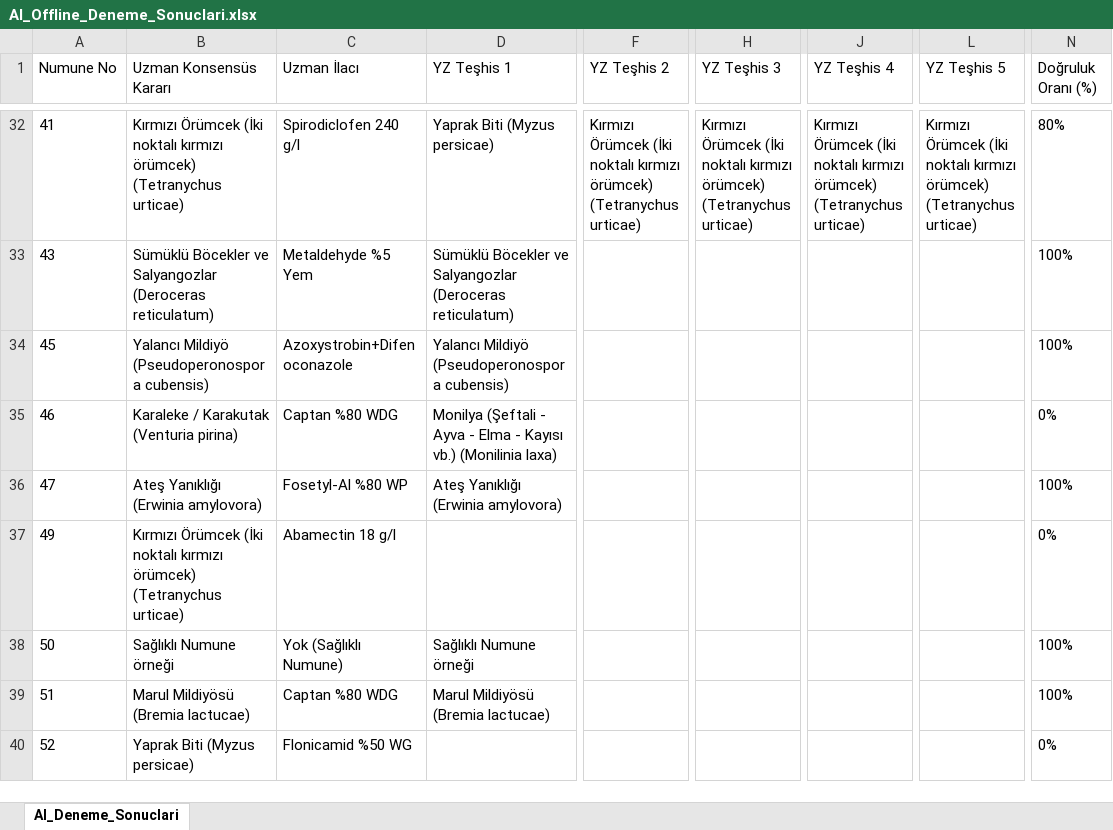
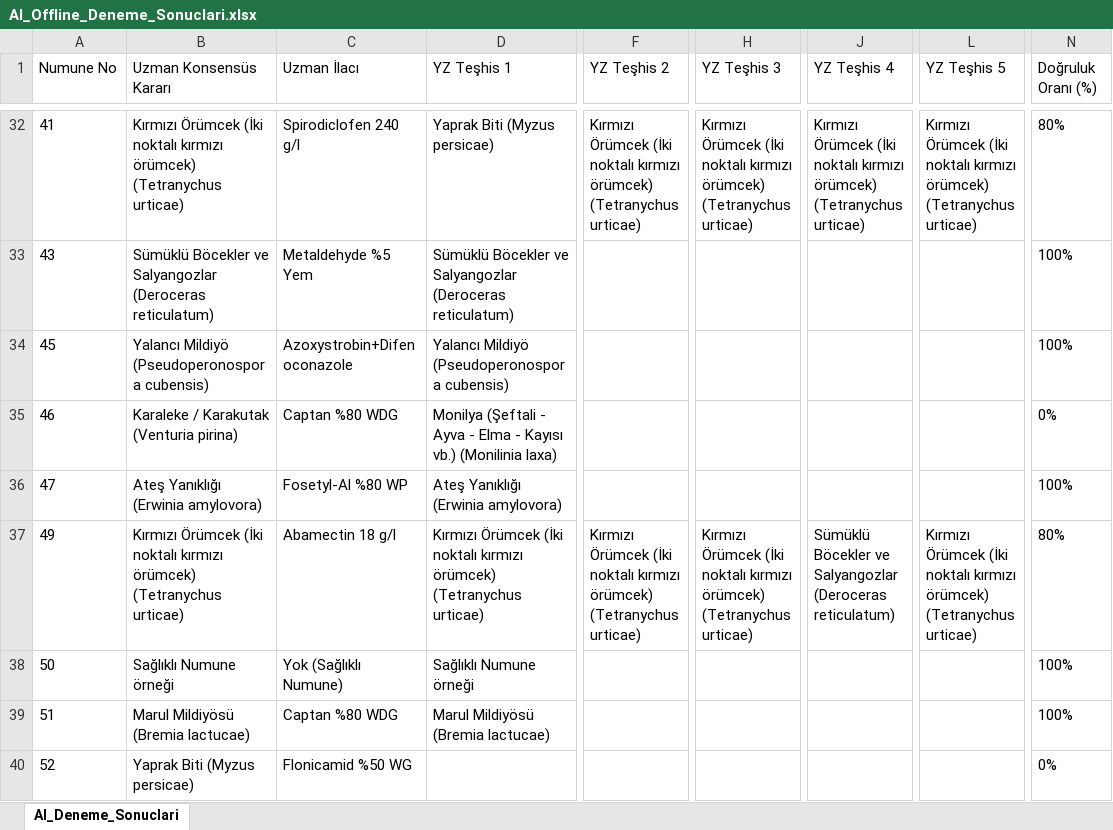
Before and after one commit to sefkaysoft/agromapai, an Excel workbook: AI_Offline_Deneme_Sonuclari.xlsx, sheet AI_Deneme_Sonuclari, drawn as a sheet; only a part is shown, gaps mark what is left out; values as stored, in another font and other column widths than the file's, no borders; the diff names each change by its address in the sheet, - before the commit and + after, or states it on an @@ line.

Commit message:
AgroMap AI: Son Offline YZ deneme sonuçları manuel olarak kaydedildi

```diff
--- a/AI_Offline_Deneme_Sonuclari.xlsx (sheet AI_Deneme_Sonuclari)
+++ b/AI_Offline_Deneme_Sonuclari.xlsx (sheet AI_Deneme_Sonuclari)
-D37 (YZ Teşhis 1): (empty)
+D37 (YZ Teşhis 1): Kırmızı Örümcek (İki noktalı kırmızı örümcek) (Tetranychus urticae)
-F37 (YZ Teşhis 2): (empty)
+F37 (YZ Teşhis 2): Kırmızı Örümcek (İki noktalı kırmızı örümcek) (Tetranychus urticae)
-H37 (YZ Teşhis 3): (empty)
+H37 (YZ Teşhis 3): Kırmızı Örümcek (İki noktalı kırmızı örümcek) (Tetranychus urticae)
-J37 (YZ Teşhis 4): (empty)
+J37 (YZ Teşhis 4): Sümüklü Böcekler ve Salyangozlar (Deroceras reticulatum)
-L37 (YZ Teşhis 5): (empty)
+L37 (YZ Teşhis 5): Kırmızı Örümcek (İki noktalı kırmızı örümcek) (Tetranychus urticae)
-N37 (Doğruluk Oranı (%)): 0%
+N37 (Doğruluk Oranı (%)): 80%
```
